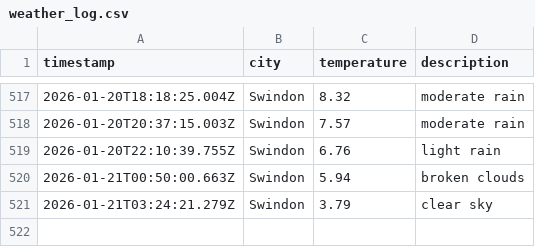
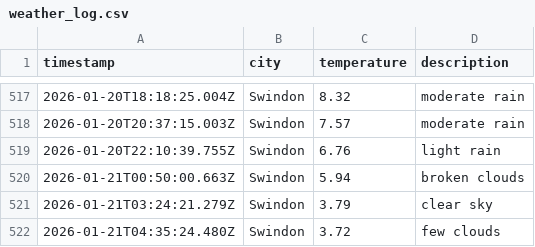
Before and after one commit to sjw-99/DataOps-Weather-App, a CSV file: data/weather_log.csv, drawn as a sheet; only a part is shown, gaps mark what is left out.

```diff
--- a/data/weather_log.csv
+++ b/data/weather_log.csv
@@ -521 +521,2 @@ timestamp,city,temperature,description
 2026-01-21T03:24:21.279Z,Swindon,3.79,clear sky
+2026-01-21T04:35:24.480Z,Swindon,3.72,few clouds
```
Also changed, not shown: 1 other file.
